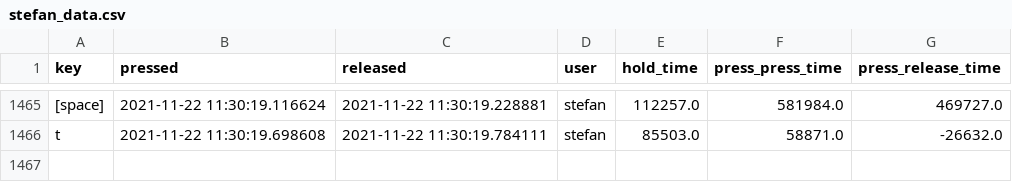
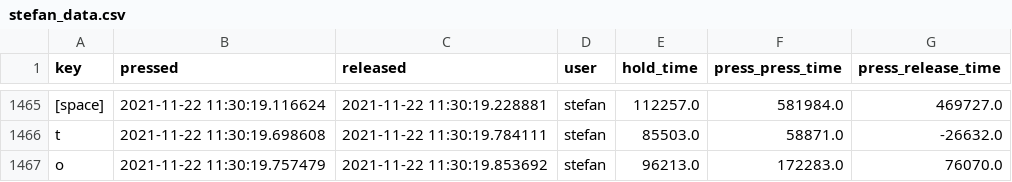
Before and after one commit to abremard/OT2_Data_Mining, a CSV file: datasets/registered/stefan_data.csv, drawn as a sheet; only a part is shown, gaps mark what is left out; the diff names each change by its address in the sheet, - before the commit and + after, or states it on an @@ line.

```diff
--- a/datasets/registered/stefan_data.csv
+++ b/datasets/registered/stefan_data.csv
+row 1467: o | 2021-11-22 11:30:19.757479 | 2021-11-22 11:30:19.853692 | stefan | 96213.0 | 172283.0 | 76070.0
```
Also changed, not shown: datasets/registered/alex_data.csv, 8 other files.
